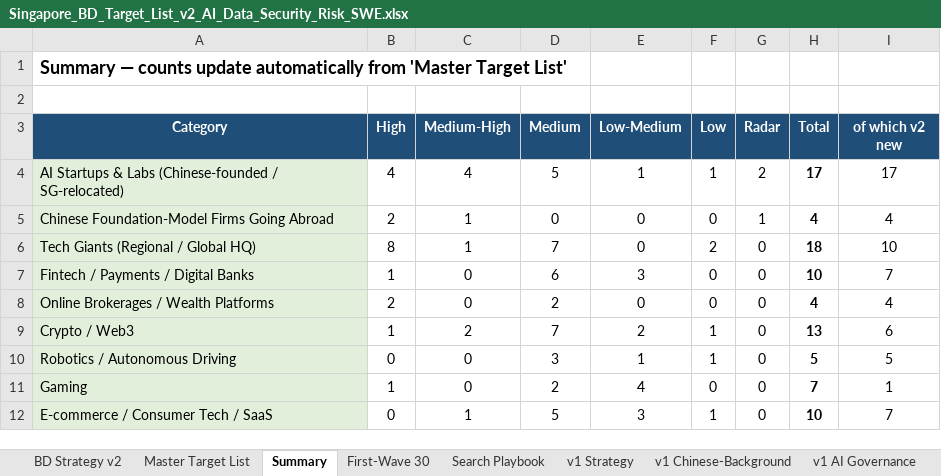
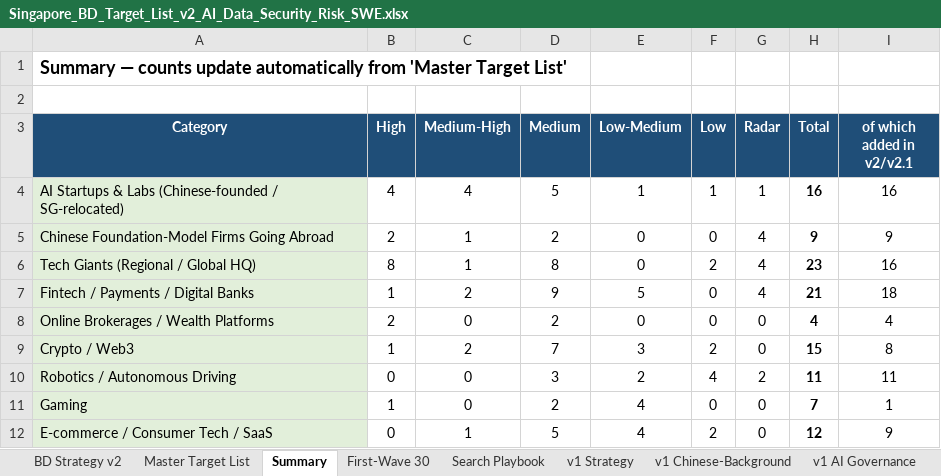
Before and after one commit to ShirmineWang/bdlist, an Excel workbook: Singapore_BD_Target_List_v2_AI_Data_Security_Risk_SWE.xlsx, sheet Summary, drawn as a sheet; only a part is shown; values as stored, in another font and other column widths than the file's, no borders; the diff covers the shown part only; the diff names each change by its address in the sheet, - before the commit and + after, or states it on an @@ line.

```diff
--- a/Singapore_BD_Target_List_v2_AI_Data_Security_Risk_SWE.xlsx (sheet Summary)
+++ b/Singapore_BD_Target_List_v2_AI_Data_Security_Risk_SWE.xlsx (sheet Summary)
-I3: of which v2 new
+I3: of which added in v2/v2.1
-G4 (Radar): 2
+G4 (Radar): 1
-H4 (Total): 17
+H4 (Total): 16
-I4 (of which added in v2/v2.1): 17
+I4 (of which added in v2/v2.1): 16
-D5 (Medium): 0
+D5 (Medium): 2
-G5 (Radar): 1
+G5 (Radar): 4
-H5 (Total): 4
+H5 (Total): 9
-I5 (of which added in v2/v2.1): 4
+I5 (of which added in v2/v2.1): 9
-D6 (Medium): 7
+D6 (Medium): 8
-G6:G7 (Radar): 0
+G6:G7 (Radar): 4
-H6 (Total): 18
+H6 (Total): 23
-I6 (of which added in v2/v2.1): 10
+I6 (of which added in v2/v2.1): 16
-C7 (Medium-High): 0
+C7 (Medium-High): 2
-D7 (Medium): 6
+D7 (Medium): 9
-E7 (Low-Medium): 3
+E7 (Low-Medium): 5
-H7 (Total): 10
+H7 (Total): 21
-I7 (of which added in v2/v2.1): 7
+I7 (of which added in v2/v2.1): 18
-E9 (Low-Medium): 2
+E9 (Low-Medium): 3
-F9 (Low): 1
+F9 (Low): 2
-H9 (Total): 13
+H9 (Total): 15
-I9 (of which added in v2/v2.1): 6
+I9 (of which added in v2/v2.1): 8
-E10 (Low-Medium): 1
+E10 (Low-Medium): 2
-F10 (Low): 1
+F10 (Low): 4
-G10 (Radar): 0
+G10 (Radar): 2
-H10 (Total): 5
+H10 (Total): 11
-I10 (of which added in v2/v2.1): 5
+I10 (of which added in v2/v2.1): 11
-E12 (Low-Medium): 3
+E12 (Low-Medium): 4
-F12 (Low): 1
+F12 (Low): 2
-H12 (Total): 10
+H12 (Total): 12
-I12 (of which added in v2/v2.1): 7
+I12 (of which added in v2/v2.1): 9
```
Also changed, not shown: 51 edited cells elsewhere in this sheet, sheet Master Target List, sheet First-Wave 30, sheet BD Strategy v2, formulas that keep their value.
